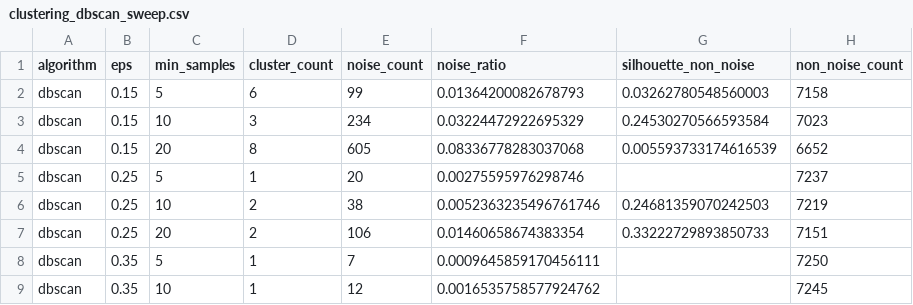
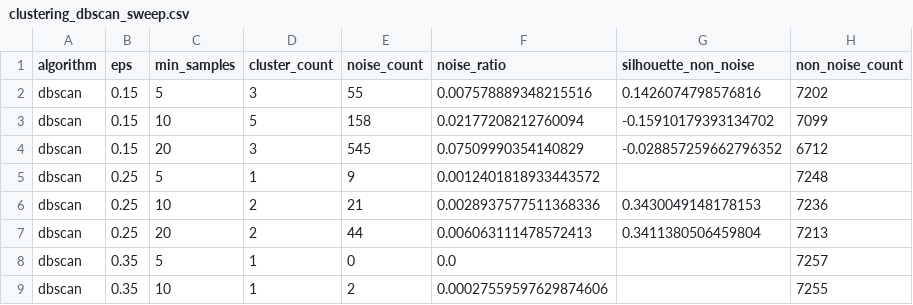
Before and after one commit to JoanixX/goaldata-league, a CSV file: artifacts/clustering_dbscan_sweep.csv, drawn as a sheet; only a part is shown; the diff covers the shown part only.

```diff
--- a/artifacts/clustering_dbscan_sweep.csv
+++ b/artifacts/clustering_dbscan_sweep.csv
@@ -1,9 +1,9 @@
 algorithm,eps,min_samples,cluster_count,noise_count,noise_ratio,silhouette_non_noise,non_noise_count
-dbscan,0.15,5,6,99,0.01364200082678793,0.03262780548560003,7158
-dbscan,0.15,10,3,234,0.03224472922695329,0.24530270566593584,7023
-dbscan,0.15,20,8,605,0.08336778283037068,0.005593733174616539,6652
-dbscan,0.25,5,1,20,0.00275595976298746,,7237
-dbscan,0.25,10,2,38,0.0052363235496761746,0.24681359070242503,7219
-dbscan,0.25,20,2,106,0.01460658674383354,0.33222729893850733,7151
-dbscan,0.35,5,1,7,0.0009645859170456111,,7250
-dbscan,0.35,10,1,12,0.0016535758577924762,,7245
+dbscan,0.15,5,3,55,0.007578889348215516,0.1426074798576816,7202
+dbscan,0.15,10,5,158,0.02177208212760094,-0.15910179393134702,7099
+dbscan,0.15,20,3,545,0.07509990354140829,-0.028857259662796352,6712
+dbscan,0.25,5,1,9,0.0012401818933443572,,7248
+dbscan,0.25,10,2,21,0.0028937577511368336,0.3430049148178153,7236
+dbscan,0.25,20,2,44,0.006063111478572413,0.3411380506459804,7213
+dbscan,0.35,5,1,0,0.0,,7257
+dbscan,0.35,10,1,2,0.00027559597629874606,,7255
```
Also changed, not shown: 21 edited cells elsewhere in this file, artifacts/clustering_dbscan_profiles.csv, artifacts/clustering_kmeans_profiles.csv, 17 other files.
